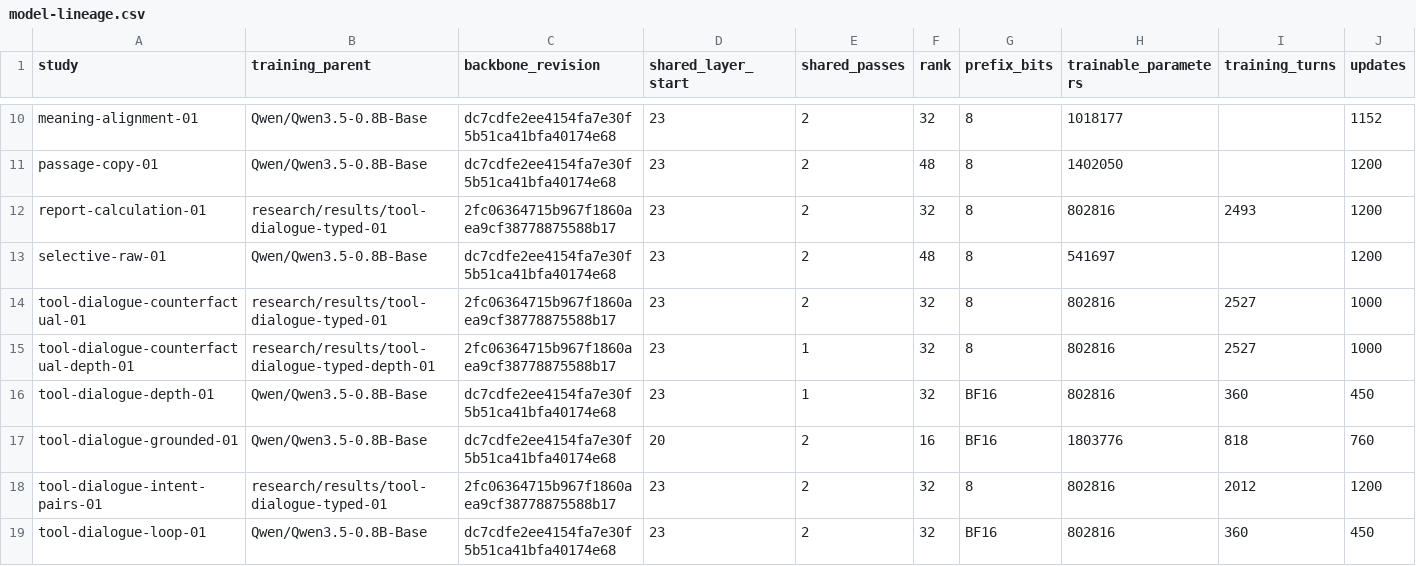
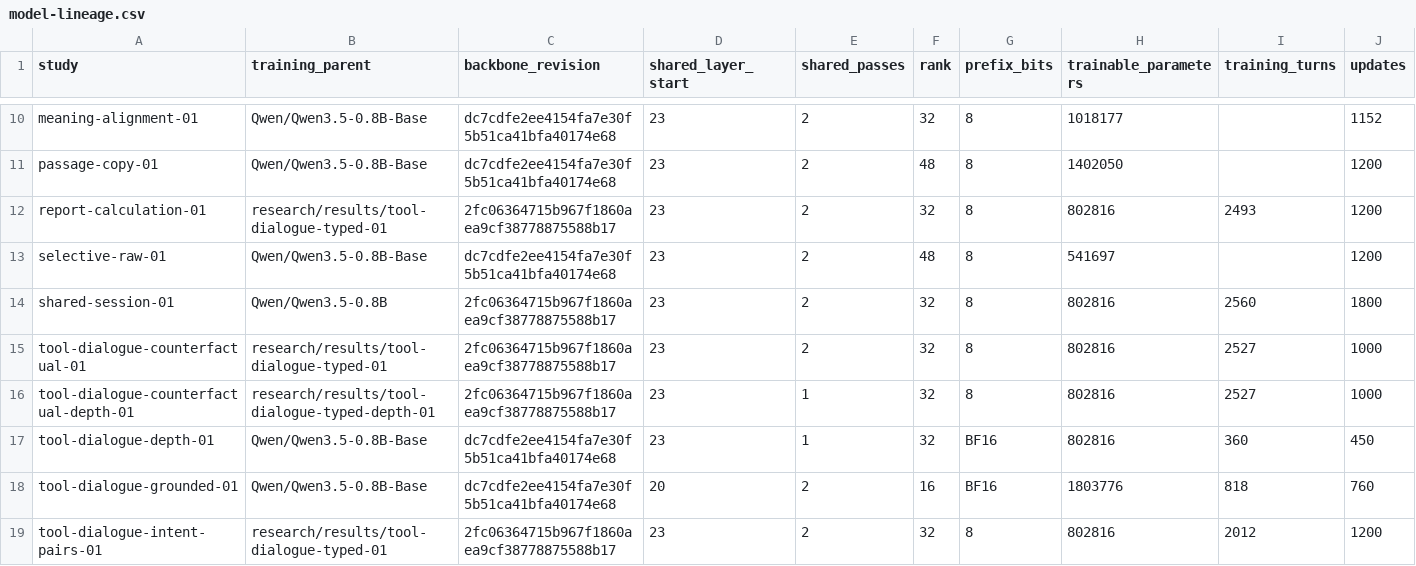
Before and after one commit to lukifer23/LoopQwen-MLX, a CSV file: paper/model-lineage.csv, drawn as a sheet; only a part is shown, gaps mark what is left out; the shorter side is filled out with more unchanged rows; rows hold the shown columns only; the diff names each change by its address in the sheet, - before the commit and + after, or states it on an @@ line.

```diff
--- a/paper/model-lineage.csv
+++ b/paper/model-lineage.csv
+row 14: shared-session-01 | Qwen/Qwen3.5-0.8B | 2fc06364715b967f1860aea9cf38778875588b17 | 23 | 2 | 32 | 8 | 802816 | 2560 | 1800
```
Also changed, not shown: paper/native-compute.csv, paper/registry-index.csv, 17 other files.
